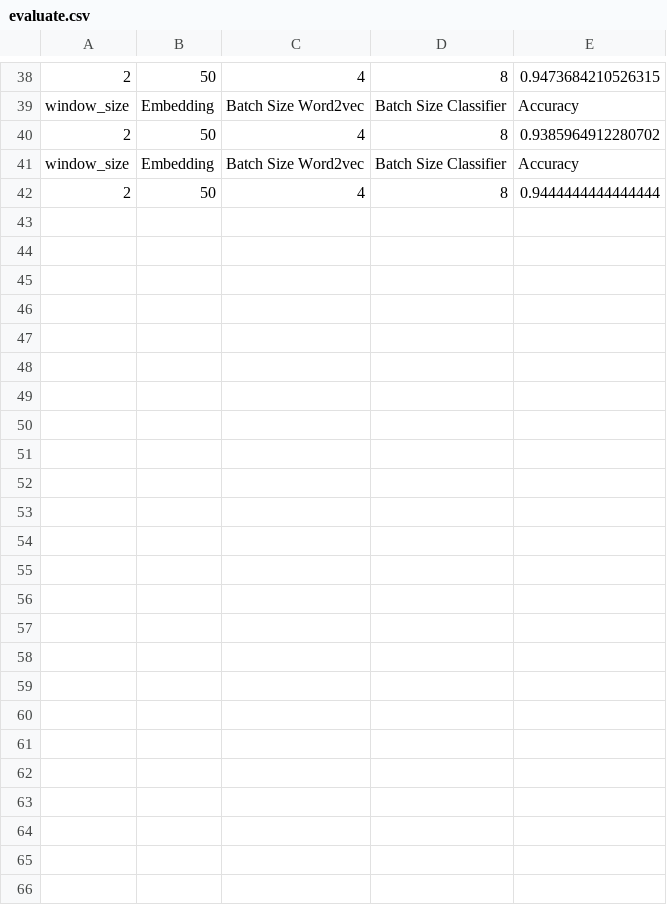
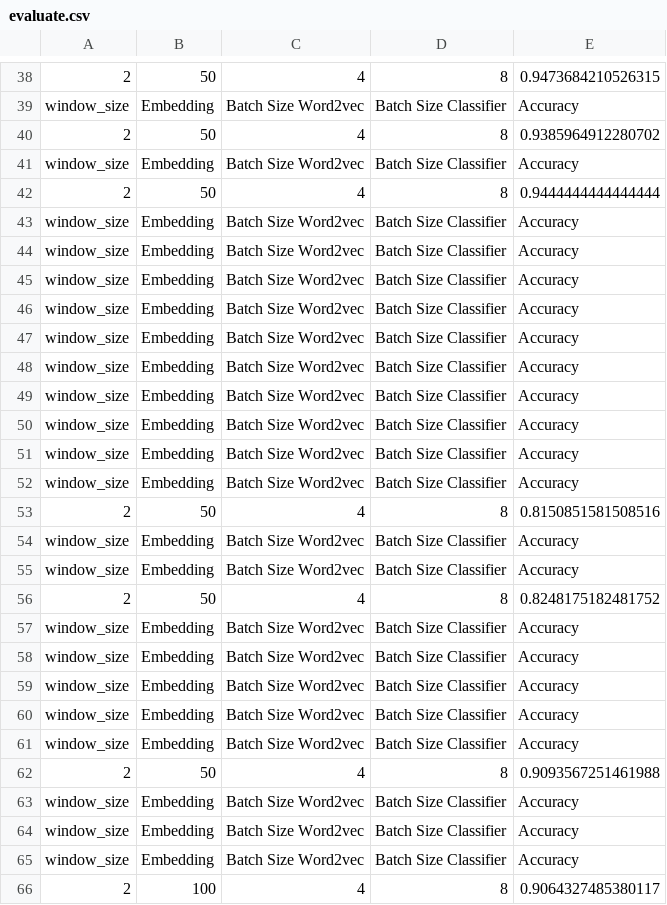
Before and after one commit to thangbk2209/nlu_model, a CSV file: text_classifier/evaluate.csv, drawn as a sheet; only a part is shown, gaps mark what is left out; the diff names each change by its address in the sheet, - before the commit and + after, or states it on an @@ line.

```diff
--- a/text_classifier/evaluate.csv
+++ b/text_classifier/evaluate.csv
+row 43: window_size | Embedding | Batch Size Word2vec | Batch Size Classifier | Accuracy
+row 44: window_size | Embedding | Batch Size Word2vec | Batch Size Classifier | Accuracy
+row 45: window_size | Embedding | Batch Size Word2vec | Batch Size Classifier | Accuracy
+row 46: window_size | Embedding | Batch Size Word2vec | Batch Size Classifier | Accuracy
+row 47: window_size | Embedding | Batch Size Word2vec | Batch Size Classifier | Accuracy
+row 48: window_size | Embedding | Batch Size Word2vec | Batch Size Classifier | Accuracy
+row 49: window_size | Embedding | Batch Size Word2vec | Batch Size Classifier | Accuracy
+row 50: window_size | Embedding | Batch Size Word2vec | Batch Size Classifier | Accuracy
+row 51: window_size | Embedding | Batch Size Word2vec | Batch Size Classifier | Accuracy
+row 52: window_size | Embedding | Batch Size Word2vec | Batch Size Classifier | Accuracy
+row 53: 2 | 50 | 4 | 8 | 0.8150851581508516
+row 54: window_size | Embedding | Batch Size Word2vec | Batch Size Classifier | Accuracy
+row 55: window_size | Embedding | Batch Size Word2vec | Batch Size Classifier | Accuracy
+row 56: 2 | 50 | 4 | 8 | 0.8248175182481752
+row 57: window_size | Embedding | Batch Size Word2vec | Batch Size Classifier | Accuracy
+row 58: window_size | Embedding | Batch Size Word2vec | Batch Size Classifier | Accuracy
+row 59: window_size | Embedding | Batch Size Word2vec | Batch Size Classifier | Accuracy
+row 60: window_size | Embedding | Batch Size Word2vec | Batch Size Classifier | Accuracy
+row 61: window_size | Embedding | Batch Size Word2vec | Batch Size Classifier | Accuracy
+row 62: 2 | 50 | 4 | 8 | 0.9093567251461988
+row 63: window_size | Embedding | Batch Size Word2vec | Batch Size Classifier | Accuracy
+row 64: window_size | Embedding | Batch Size Word2vec | Batch Size Classifier | Accuracy
+row 65: window_size | Embedding | Batch Size Word2vec | Batch Size Classifier | Accuracy
+row 66: 2 | 100 | 4 | 8 | 0.9064327485380117
```
Also changed, not shown: 28 other files.
